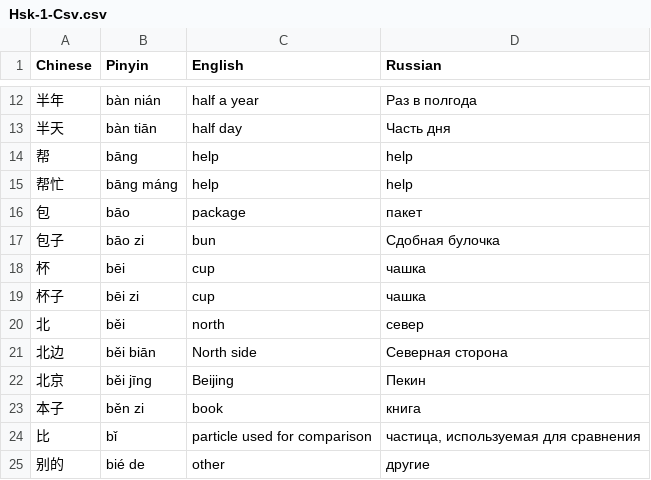
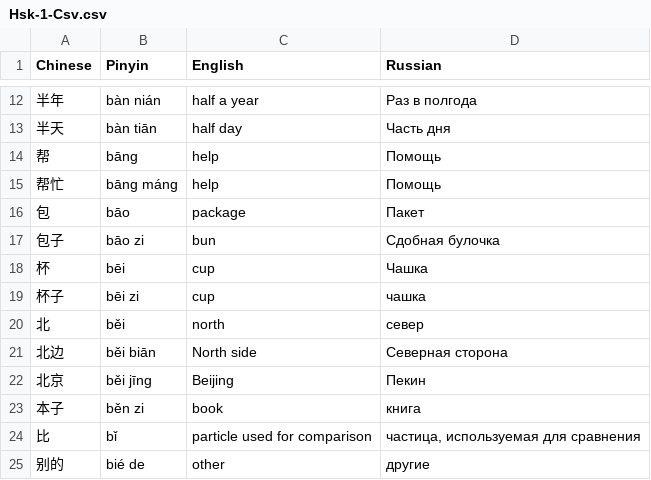
Before and after one commit to ssstasssick/ChiLearn, a CSV file: ChiLearn/Resources/Raw/Hsk-1-Csv.csv, drawn as a sheet; only a part is shown, gaps mark what is left out.

```diff
--- a/ChiLearn/Resources/Raw/Hsk-1-Csv.csv
+++ b/ChiLearn/Resources/Raw/Hsk-1-Csv.csv
@@ -13,7 +13,7 @@ Chinese,Pinyin,English,Russian
 半天,bàn tiān,half day,Часть дня
-帮,bāng,help,help
-帮忙,bāng máng,help,help
-包,bāo,package,пакет
+帮,bāng,help,Помощь
+帮忙,bāng máng,help,Помощь
+包,bāo,package,Пакет
 包子,bāo zi,bun,Сдобная булочка
-杯,bēi,cup,чашка
+杯,bēi,cup,Чашка
 杯子,bēi zi,cup,чашка
```
Also changed, not shown: 24 other files.
